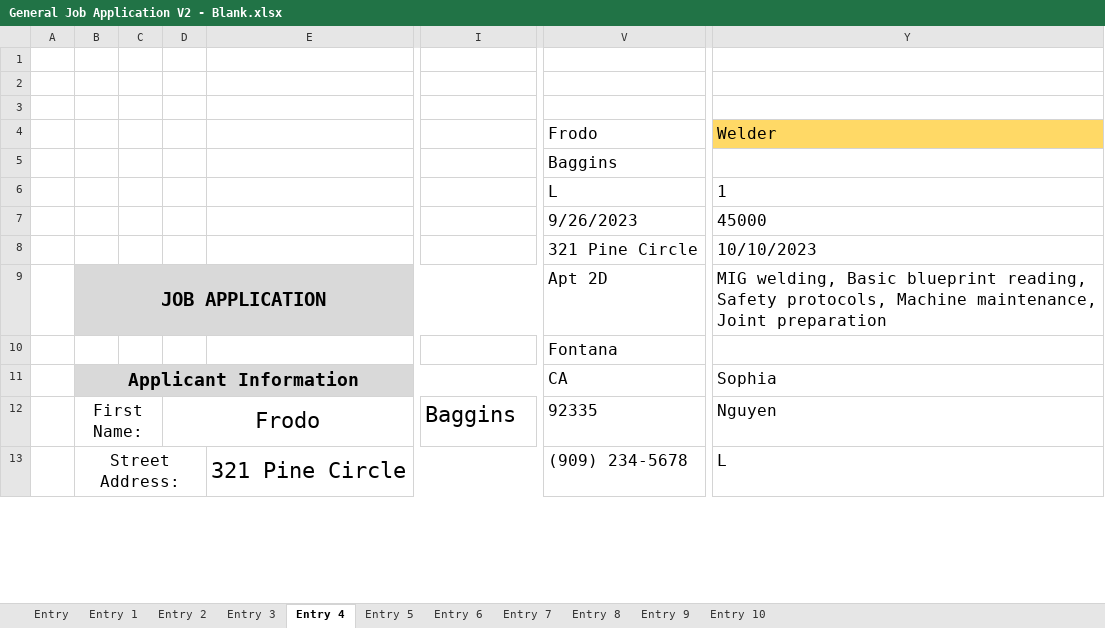
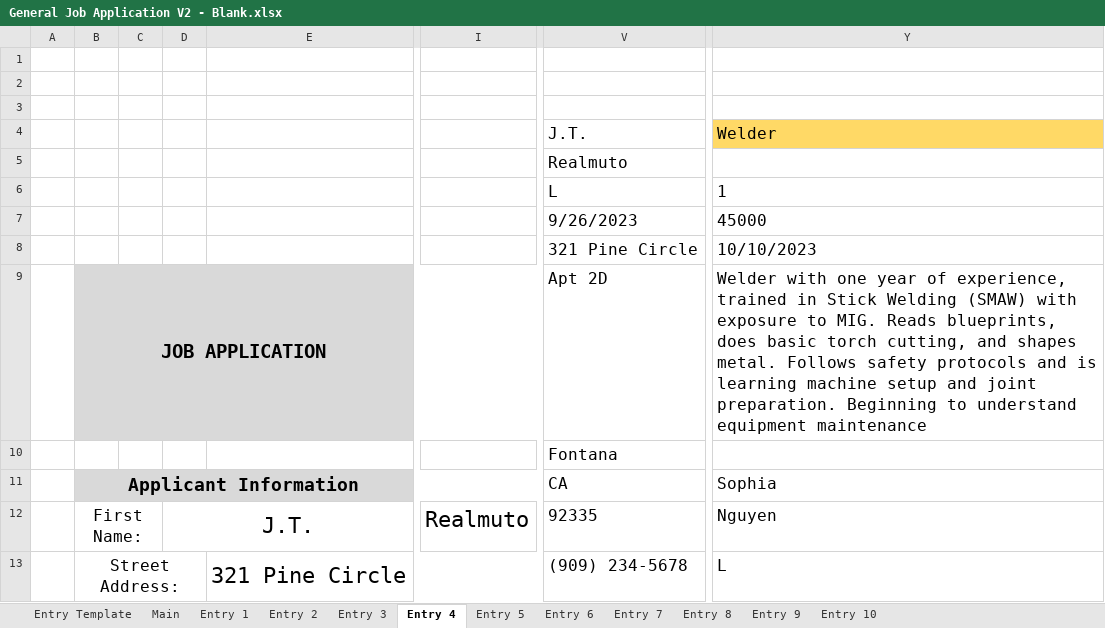
Before and after one commit to yangong17/FormParser, an Excel workbook: static/form_templates/General Job Application V2 - Blank.xlsx, sheet Entry 4, drawn as a sheet; only a part is shown, gaps mark what is left out; values as stored, in another font and other column widths than the file's, no borders; charts and pictures not drawn; the diff covers the shown part only; the diff names each change by its address in the sheet, - before the commit and + after, or states it on an @@ line.

Commit message:
updated welding application files

```diff
--- a/static/form_templates/General Job Application V2 - Blank.xlsx (sheet Entry 4)
+++ b/static/form_templates/General Job Application V2 - Blank.xlsx (sheet Entry 4)
-sheet tab: Entry
+sheet tab: Entry Template
+sheet tab: Main
-V4: Frodo
+V4: J.T.
-V5 (J.T.): Baggins
+V5 (J.T.): Realmuto
-Y9 (Welder): MIG welding, Basic blueprint reading, Safety protocols, Machine maintenance, Joint preparation
+Y9 (Welder): Welder with one year of experience, trained in Stick Welding (SMAW) with exposure to MIG. Reads blueprints, does basic torch cutting, and shapes metal. Follows safety protocols and is learning machine setup and joint preparation. Beginning to understand equipment maintenance
-D12: Frodo
+D12: J.T.
-I12: Baggins
+I12: Realmuto
```
Also changed, not shown: 3 edited cells elsewhere in this sheet, sheet Entry 2, sheet Entry 10, sheet Entry 1, sheet Entry 6, sheet Entry 8, sheet Entry 3, 3 more sheets, 12 other files.
